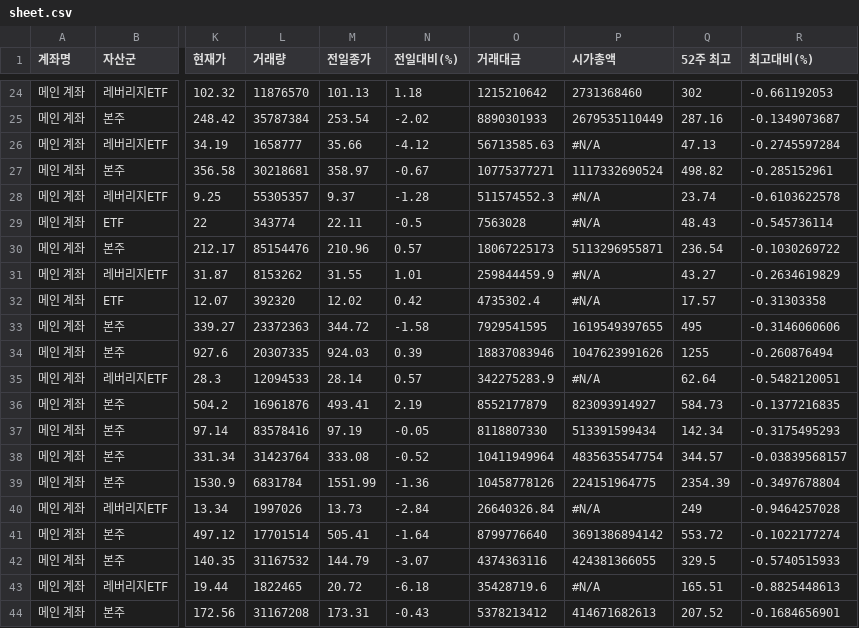
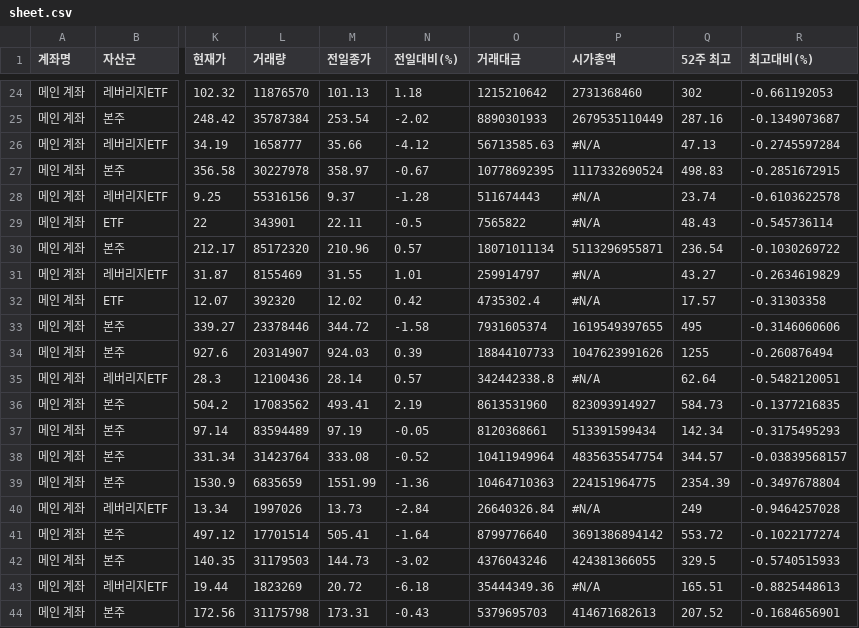
Before and after one commit to yr857511-cpu/INVESTLAB, a CSV file: sheet.csv, drawn as a sheet; only a part is shown, gaps mark what is left out; the diff covers the shown part only; the diff names each change by its address in the sheet, - before the commit and + after, or states it on an @@ line.

```diff
--- a/sheet.csv
+++ b/sheet.csv
-L27 (거래량): 30218681
+L27 (거래량): 30227978
-O27 (거래대금): 10775377271
+O27 (거래대금): 10778692395
-Q27 (52주 최고): 498.82
+Q27 (52주 최고): 498.83
-R27 (최고대비(%)): -0.285152961
+R27 (최고대비(%)): -0.2851672915
-L28 (거래량): 55305357
+L28 (거래량): 55316156
-O28 (거래대금): 511574552.3
+O28 (거래대금): 511674443
-L29 (거래량): 343774
+L29 (거래량): 343901
-O29 (거래대금): 7563028
+O29 (거래대금): 7565822
-L30 (거래량): 85154476
+L30 (거래량): 85172320
-O30 (거래대금): 18067225173
+O30 (거래대금): 18071011134
-L31 (거래량): 8153262
+L31 (거래량): 8155469
-O31 (거래대금): 259844459.9
+O31 (거래대금): 259914797
-L33 (거래량): 23372363
+L33 (거래량): 23378446
-O33 (거래대금): 7929541595
+O33 (거래대금): 7931605374
-L34 (거래량): 20307335
+L34 (거래량): 20314907
-O34 (거래대금): 18837083946
+O34 (거래대금): 18844107733
-L35 (거래량): 12094533
+L35 (거래량): 12100436
-O35 (거래대금): 342275283.9
+O35 (거래대금): 342442338.8
-L36 (거래량): 16961876
+L36 (거래량): 17083562
-O36 (거래대금): 8552177879
+O36 (거래대금): 8613531960
-L37 (거래량): 83578416
+L37 (거래량): 83594489
-O37 (거래대금): 8118807330
+O37 (거래대금): 8120368661
-L39 (거래량): 6831784
+L39 (거래량): 6835659
-O39 (거래대금): 10458778126
+O39 (거래대금): 10464710363
-L42 (거래량): 31167532
+L42 (거래량): 31179503
-M42 (전일종가): 144.79
+M42 (전일종가): 144.73
-N42 (전일대비(%)): -3.07
+N42 (전일대비(%)): -3.02
-O42 (거래대금): 4374363116
+O42 (거래대금): 4376043246
-L43 (거래량): 1822465
+L43 (거래량): 1823269
-O43 (거래대금): 35428719.6
+O43 (거래대금): 35444349.36
-L44 (거래량): 31167208
+L44 (거래량): 31175798
-O44 (거래대금): 5378213412
+O44 (거래대금): 5379695703
```
Also changed, not shown: 66 edited cells elsewhere in this file.
